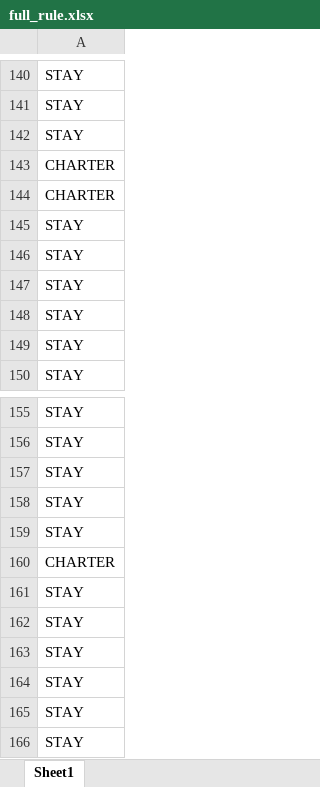
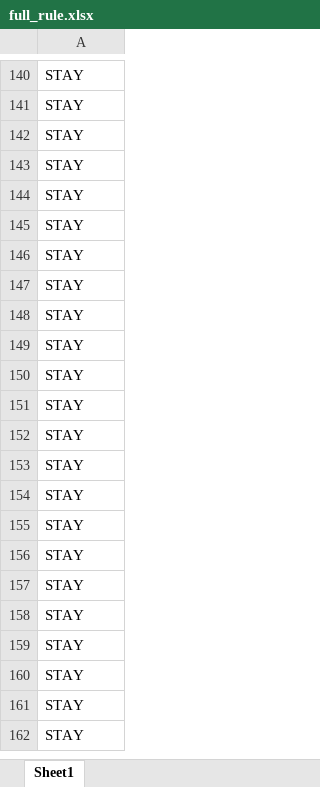
Before and after one commit to YoshinoriOkubo/rule_discovery, an Excel workbook: output/full_rule.xlsx, sheet Sheet1, drawn as a sheet; only a part is shown, gaps mark what is left out; the shorter side is filled out with more unchanged rows; values as stored, in another font and other column widths than the file's, no borders; removed rows and columns are numbered as before the commit, all else as after; the diff covers the shown part only; the diff names each change by its address in the sheet, - before the commit and + after, or states it on an @@ line.

```diff
--- a/output/full_rule.xlsx (sheet Sheet1)
+++ b/output/full_rule.xlsx (sheet Sheet1)
-row 143: CHARTER
-row 144: CHARTER
-row 160: CHARTER
```
Also changed, not shown: 5 added rows, 2 removed rows and 42 moved rows elsewhere in this sheet, output/freight_outward.xlsx, output/freight_return.xlsx, 15 other files.
